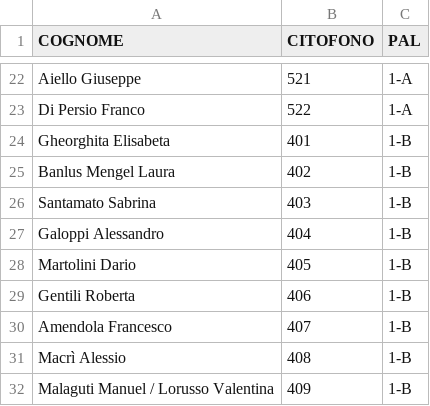
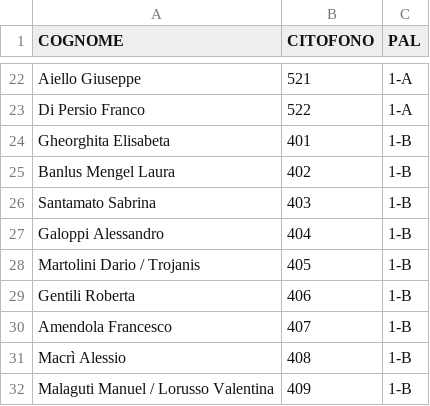
Before and after one commit to z1b-roma/z1b-roma.github.io, a CSV file: citofoni-z1b-all.csv, drawn as a sheet; only a part is shown, gaps mark what is left out.

Commit message:
Update citofoni-z1b-all.csv

```diff
--- a/citofoni-z1b-all.csv
+++ b/citofoni-z1b-all.csv
@@ -27,3 +27,3 @@ Santamato Sabrina;403;1-B
 Galoppi Alessandro;404;1-B
-Martolini Dario;405;1-B
+Martolini Dario / Trojanis;405;1-B
 Gentili Roberta;406;1-B
```
